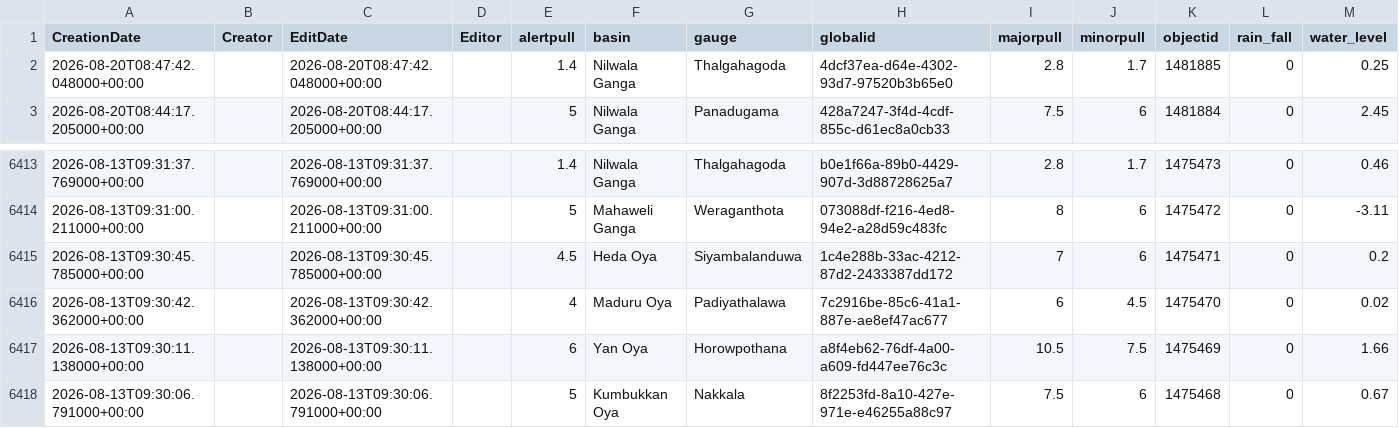
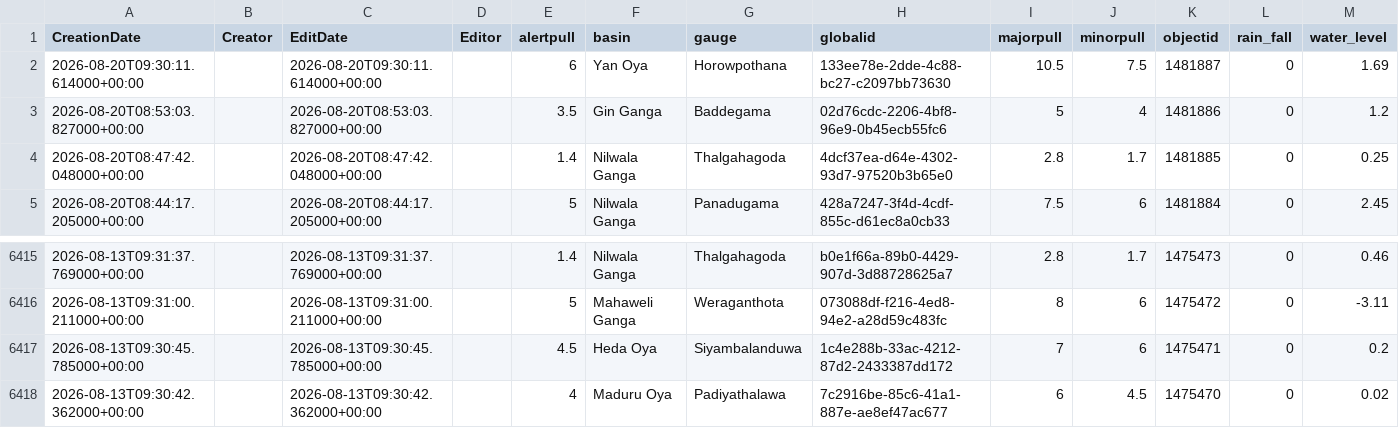
Before and after one commit to RensithUdara/Flood-Data, a CSV file: data/gauges_2_view.csv, drawn as a sheet; only a part is shown, gaps mark what is left out; removed rows and columns are numbered as before the commit, all else as after; the diff names each change by its address in the sheet, - before the commit and + after, or states it on an @@ line.

Commit message:
chore: update gauges_2_view data (6417 records, 2026-08-20 09:30:22 UTC)

```diff
--- a/data/gauges_2_view.csv
+++ b/data/gauges_2_view.csv
+row 2: 2026-08-20T09:30:11.614000+00:00 |  | 2026-08-20T09:30:11.614000+00:00 |  | 6 | Yan Oya | Horowpothana | 133ee78e-2dde-4c88-bc27-c2097bb73630 | 10.5 | 7.5 | 1481887 | 0 | 1.69
+row 3: 2026-08-20T08:53:03.827000+00:00 |  | 2026-08-20T08:53:03.827000+00:00 |  | 3.5 | Gin Ganga | Baddegama | 02d76cdc-2206-4bf8-96e9-0b45ecb55fc6 | 5 | 4 | 1481886 | 0 | 1.2
-row 6417: 2026-08-13T09:30:11.138000+00:00 |  | 2026-08-13T09:30:11.138000+00:00 |  | 6 | Yan Oya | Horowpothana | a8f4eb62-76df-4a00-a609-fd447ee76c3c | 10.5 | 7.5 | 1475469 | 0 | 1.66
-row 6418: 2026-08-13T09:30:06.791000+00:00 |  | 2026-08-13T09:30:06.791000+00:00 |  | 5 | Kumbukkan Oya | Nakkala | 8f2253fd-8a10-427e-971e-e46255a88c97 | 7.5 | 6 | 1475468 | 0 | 0.67
```
Also changed, not shown: 1 other file.
